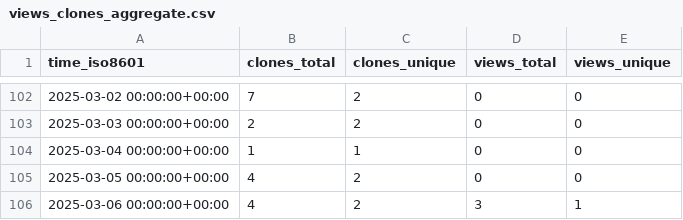
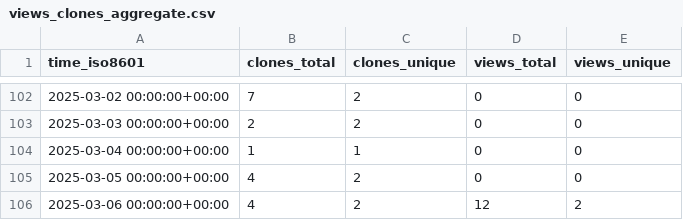
Before and after one commit to CTF-FlagFrenzy/challenges, a CSV file: CTF-FlagFrenzy/challenges/ghrs-data/views_clones_aggregate.csv, drawn as a sheet; only a part is shown, gaps mark what is left out.

```diff
--- a/CTF-FlagFrenzy/challenges/ghrs-data/views_clones_aggregate.csv
+++ b/CTF-FlagFrenzy/challenges/ghrs-data/views_clones_aggregate.csv
@@ -105,2 +105,2 @@ time_iso8601,clones_total,clones_unique,views_total,views_unique
 2025-03-05 00:00:00+00:00,4,2,0,0
-2025-03-06 00:00:00+00:00,4,2,3,1
+2025-03-06 00:00:00+00:00,4,2,12,2
```
Also changed, not shown: 1 other file.
